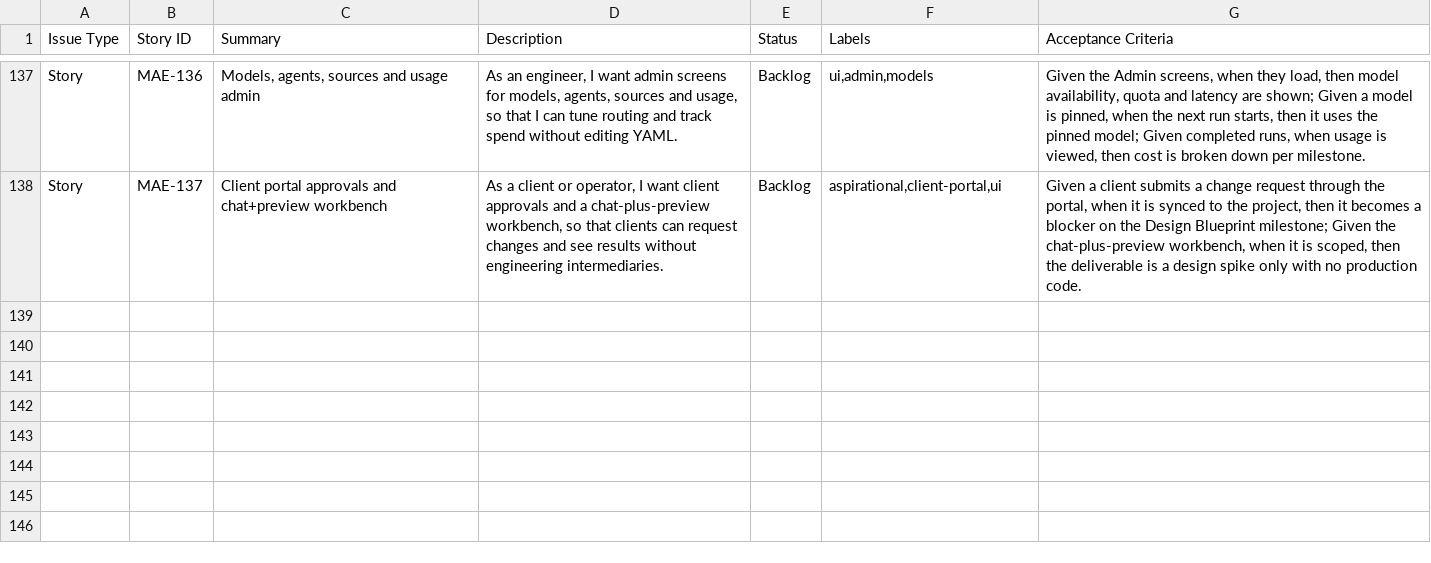
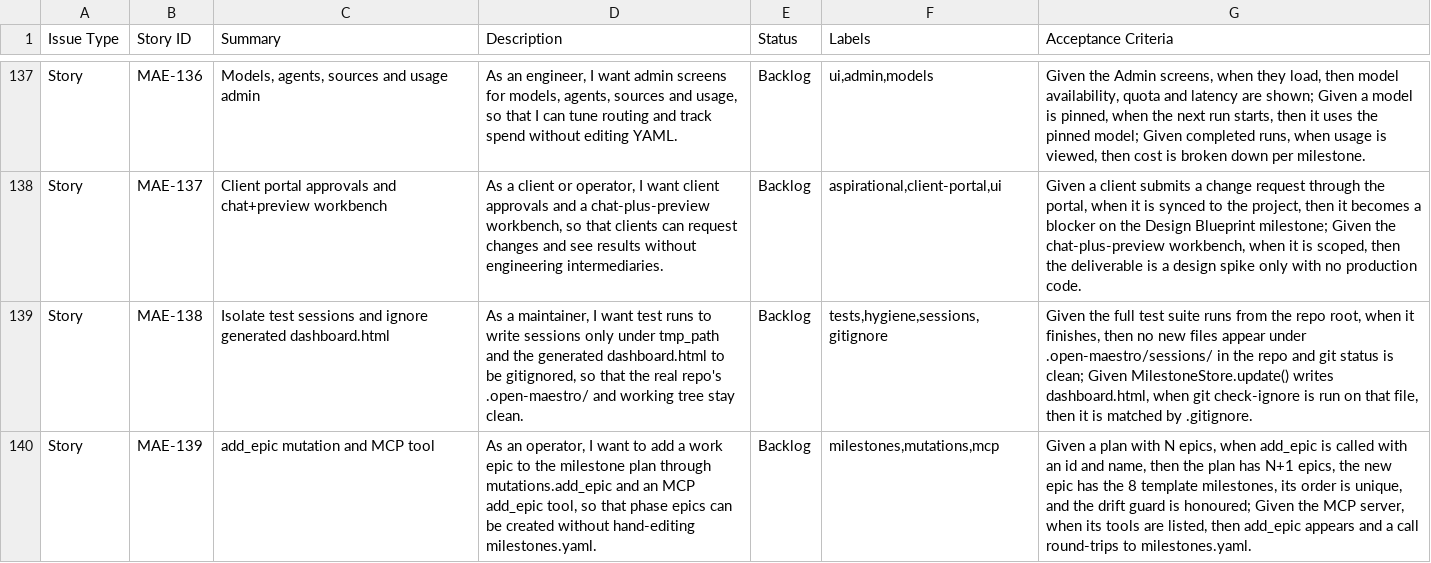
Before and after one commit to mervenai/open-maestro, a CSV file: docs/maestro-user-stories.csv, drawn as a sheet; only a part is shown, gaps mark what is left out; the diff names each change by its address in the sheet, - before the commit and + after, or states it on an @@ line.

```diff
--- a/docs/maestro-user-stories.csv
+++ b/docs/maestro-user-stories.csv
+row 139: Story | MAE-138 | Isolate test sessions and ignore generated dashboard.html | As a maintainer, I want test runs to write sessions only under tmp_path and the generated dashboard.html to be gitignored, so that the real repo's .open-maestro/ and working tree stay clean. | Backlog | tests,hygiene,sessions,gitignore | Given the full test suite runs from the repo root, when it finishes, then no new files appear under .open-maestro/sessions/ in the repo and git status is clean; Given MilestoneStore.update() writes dashboard.html, when git check-ignore is run on that file, then it is matched by .gitignore.
+row 140: Story | MAE-139 | add_epic mutation and MCP tool | As an operator, I want to add a work epic to the milestone plan through mutations.add_epic and an MCP add_epic tool, so that phase epics can be created without hand-editing milestones.yaml. | Backlog | milestones,mutations,mcp | Given a plan with N epics, when add_epic is called with an id and name, then the plan has N+1 epics, the new epic has the 8 template milestones, its order is unique, and the drift guard is honoured; Given the MCP server, when its tools are listed, then add_epic appears and a call round-trips to milestones.yaml.
```
Also changed, not shown: 2 other files.
